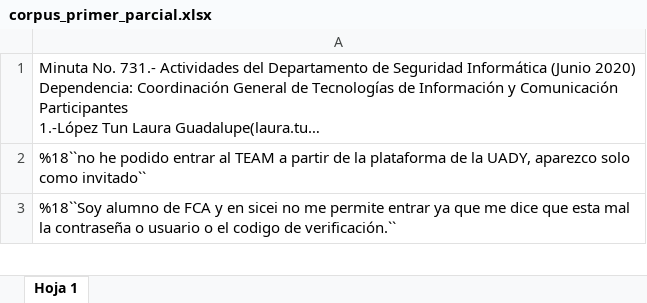
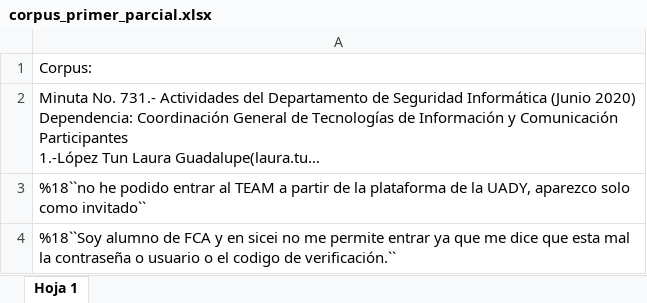
Before and after one commit to dayan3847/mcc_nlp_exam1, an Excel workbook: corpus_primer_parcial.xlsx, sheet Hoja 1, drawn as a sheet; only a part is shown; long unchanged cells end in …; values as stored, in another font and other column widths than the file's, no borders; charts and pictures not drawn; the diff names each change by its address in the sheet, - before the commit and + after, or states it on an @@ line.

```diff
--- a/corpus_primer_parcial.xlsx (sheet Hoja 1)
+++ b/corpus_primer_parcial.xlsx (sheet Hoja 1)
+row 1: Corpus:
```
Also changed, not shown: charts or pictures, 1 other file.
